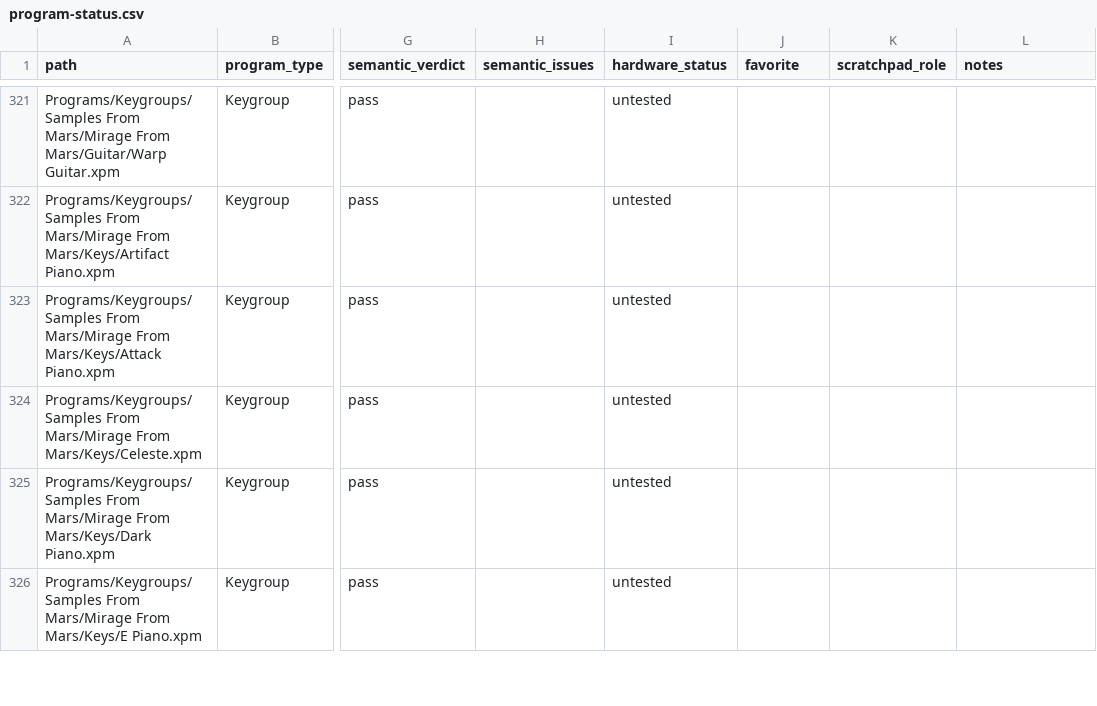
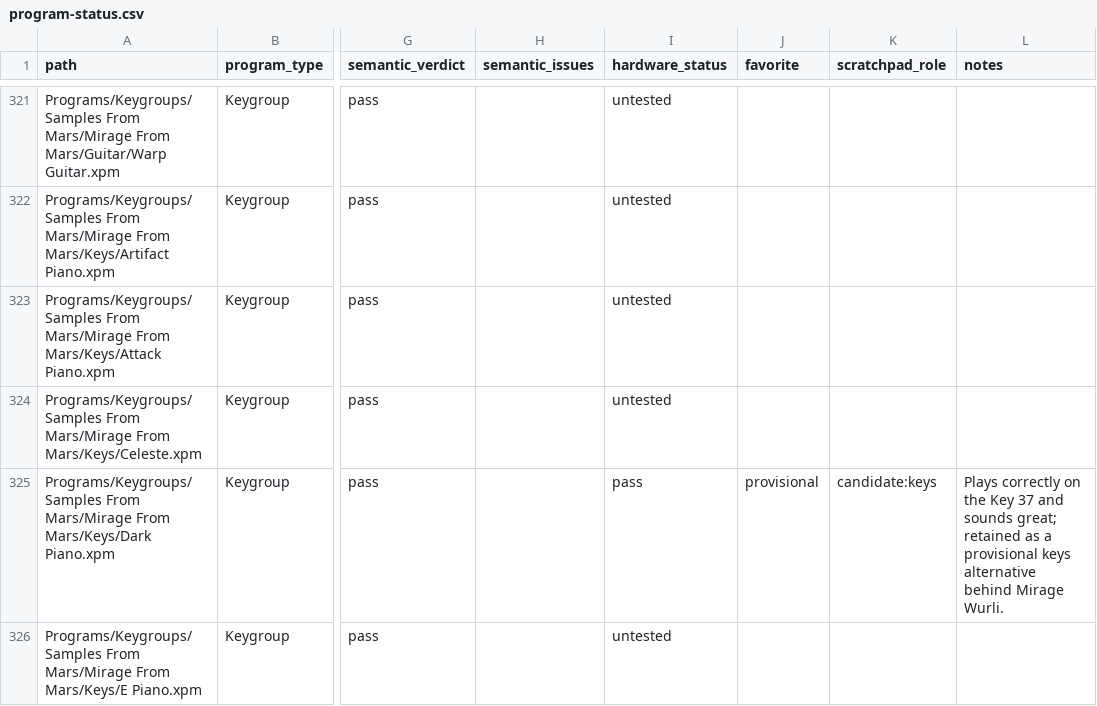
Before and after one commit to smfarrelly/mpc-keygroup-builder, a CSV file: inventory/program-status.csv, drawn as a sheet; only a part is shown, gaps mark what is left out; the diff covers the shown part only; the diff names each change by its address in the sheet, - before the commit and + after, or states it on an @@ line.

Commit message:
Select Mirage bass and keys for Scratchpad

```diff
--- a/inventory/program-status.csv
+++ b/inventory/program-status.csv
-I325 (hardware_status): untested
+I325 (hardware_status): pass
-J325 (favorite): (empty)
+J325 (favorite): provisional
-K325 (scratchpad_role): (empty)
+K325 (scratchpad_role): candidate:keys
-L325 (notes): (empty)
+L325 (notes): Plays correctly on the Key 37 and sounds great; retained as a provisional keys alternative behind Mirage Wurli.
```
Also changed, not shown: 12 edited cells elsewhere in this file, 3 other files.
